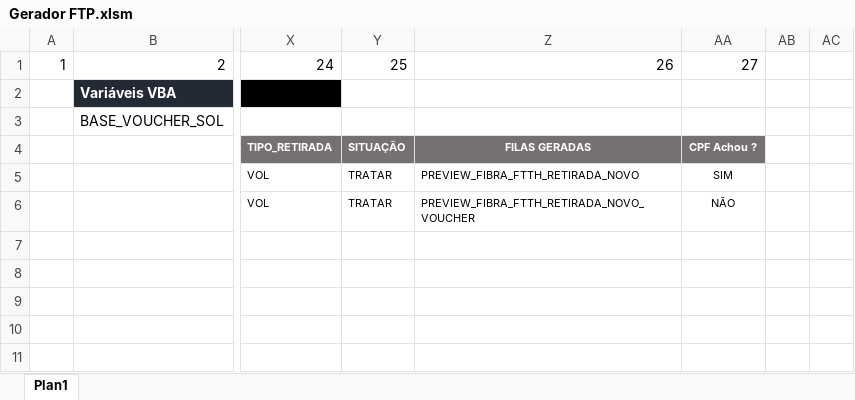
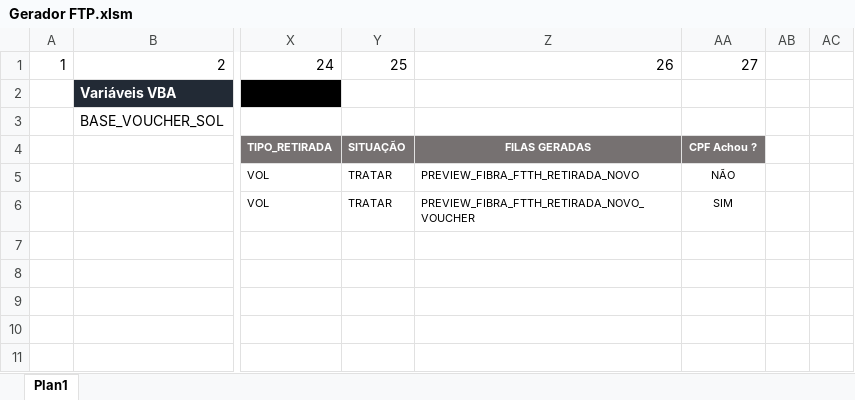
Before and after one commit to betharley/VBA, an Excel workbook: Gerador FTP.xlsm, sheet Plan1, drawn as a sheet; only a part is shown, gaps mark what is left out; values as stored, in another font and other column widths than the file's, no borders; charts and pictures not drawn; the diff names each change by its address in the sheet, - before the commit and + after, or states it on an @@ line.

Commit message:
NOVOS FTP

```diff
--- a/Gerador FTP.xlsm (sheet Plan1)
+++ b/Gerador FTP.xlsm (sheet Plan1)
-AA5: SIM
+AA5: NÃO
-AA6: NÃO
+AA6: SIM
```
